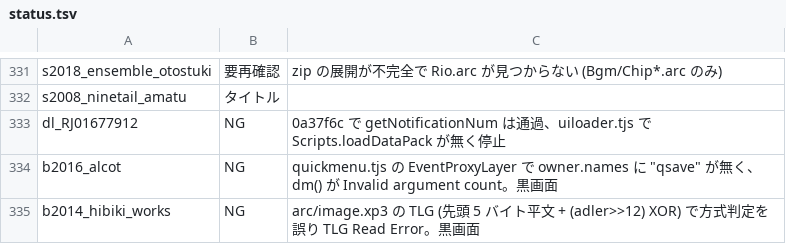
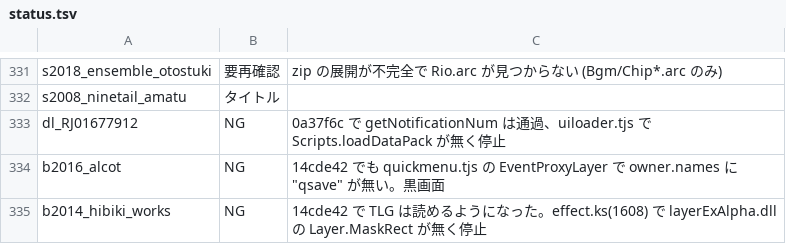
Before and after one commit to a-kaibu/vnrun, a TSV file: tools/verify/status.tsv, drawn as a sheet; only a part is shown, gaps mark what is left out.

```diff
--- a/tools/verify/status.tsv
+++ b/tools/verify/status.tsv
@@ -333,3 +333,3 @@ s2008_ninetail_amatu	タイトル
 dl_RJ01677912	NG	0a37f6c で getNotificationNum は通過、uiloader.tjs で Scripts.loadDataPack が無く停止
-b2016_alcot	NG	quickmenu.tjs の EventProxyLayer で owner.names に "qsave" が無く、dm() が Invalid argument count。黒画面
-b2014_hibiki_works	NG	arc/image.xp3 の TLG (先頭 5 バイト平文 + (adler>>12) XOR) で方式判定を誤り TLG Read Error。黒画面
+b2016_alcot	NG	14cde42 でも quickmenu.tjs の EventProxyLayer で owner.names に "qsave" が無い。黒画面
+b2014_hibiki_works	NG	14cde42 で TLG は読めるようになった。effect.ks(1608) で layerExAlpha.dll の Layer.MaskRect が無く停止
```
Also changed, not shown: 1 other file.
